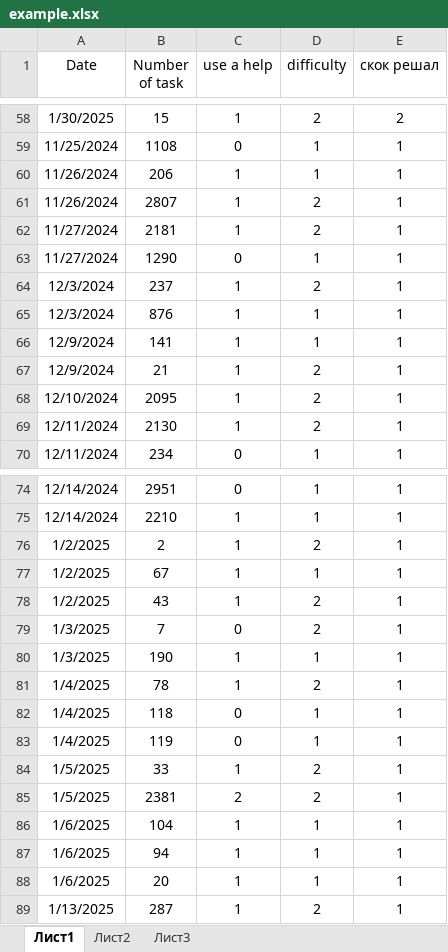
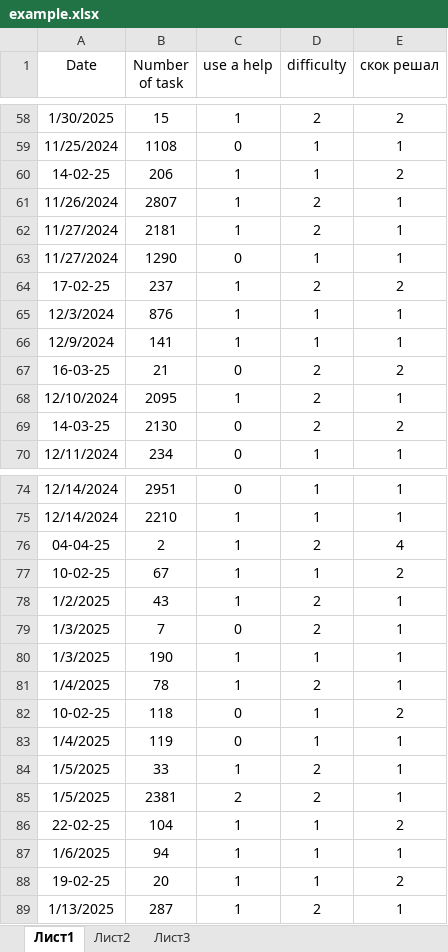
Before and after one commit to belokmaster/app_leetcode, an Excel workbook: example.xlsx, sheet Лист1, drawn as a sheet; only a part is shown, gaps mark what is left out; values as stored, in another font and other column widths than the file's, no borders; the diff covers the shown part only; the diff names each change by its address in the sheet, - before the commit and + after, or states it on an @@ line.

```diff
--- a/example.xlsx (sheet Лист1)
+++ b/example.xlsx (sheet Лист1)
-A60 (Date): 11/26/2024
+A60 (Date): 14-02-25
-E60 (скок решал): 1
+E60 (скок решал): 2
-A64 (Date): 12/3/2024
+A64 (Date): 17-02-25
-E64 (скок решал): 1
+E64 (скок решал): 2
-A67 (Date): 12/9/2024
+A67 (Date): 16-03-25
-C67 (use a help): 1
+C67 (use a help): 0
-E67 (скок решал): 1
+E67 (скок решал): 2
-A69 (Date): 12/11/2024
+A69 (Date): 14-03-25
-C69 (use a help): 1
+C69 (use a help): 0
-E69 (скок решал): 1
+E69 (скок решал): 2
-A76 (Date): 1/2/2025
+A76 (Date): 04-04-25
-E76 (скок решал): 1
+E76 (скок решал): 4
-A77 (Date): 1/2/2025
+A77 (Date): 10-02-25
-E77 (скок решал): 1
+E77 (скок решал): 2
-A82 (Date): 1/4/2025
+A82 (Date): 10-02-25
-E82 (скок решал): 1
+E82 (скок решал): 2
-A86 (Date): 1/6/2025
+A86 (Date): 22-02-25
-E86 (скок решал): 1
+E86 (скок решал): 2
-A88 (Date): 1/6/2025
+A88 (Date): 19-02-25
-E88 (скок решал): 1
+E88 (скок решал): 2
```
Also changed, not shown: 152 added rows and 20 edited cells elsewhere in this sheet, 16 other files.
